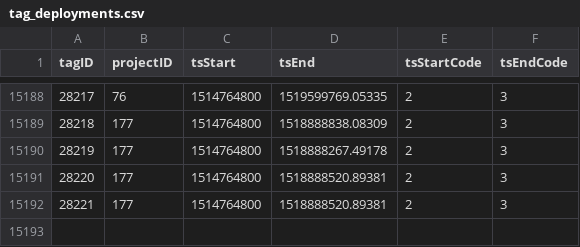
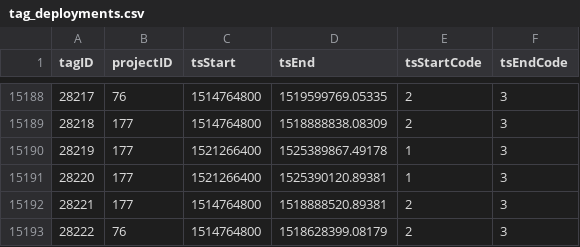
Before and after one commit to jbrzusto/motus-metadata-history, a CSV file: tag_deployments.csv, drawn as a sheet; only a part is shown, gaps mark what is left out.

```diff
--- a/tag_deployments.csv
+++ b/tag_deployments.csv
@@ -15189,4 +15189,5 @@
 28218,177,1514764800,1518888838.08309,2,3
-28219,177,1514764800,1518888267.49178,2,3
-28220,177,1514764800,1518888520.89381,2,3
+28219,177,1521266400,1525389867.49178,1,3
+28220,177,1521266400,1525390120.89381,1,3
 28221,177,1514764800,1518888520.89381,2,3
+28222,76,1514764800,1518628399.08179,2,3
```
Also changed, not shown: tags.csv.
